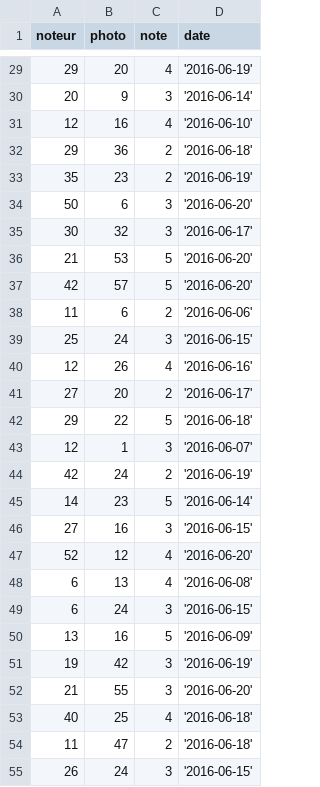
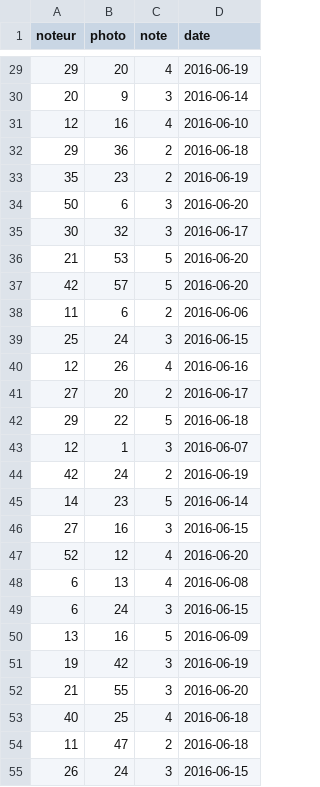
Before and after one commit to esgiprojetninja/facebook, a CSV file: facebook/public/db/notations.csv, drawn as a sheet; only a part is shown, gaps mark what is left out; the diff covers the shown part only.

```diff
--- a/facebook/public/db/notations.csv
+++ b/facebook/public/db/notations.csv
@@ -29,27 +29,27 @@ noteur, photo, note, date
-29, 20, 4, '2016-06-19'
-20, 9, 3, '2016-06-14'
-12, 16, 4, '2016-06-10'
-29, 36, 2, '2016-06-18'
-35, 23, 2, '2016-06-19'
-50, 6, 3, '2016-06-20'
-30, 32, 3, '2016-06-17'
-21, 53, 5, '2016-06-20'
-42, 57, 5, '2016-06-20'
-11, 6, 2, '2016-06-06'
-25, 24, 3, '2016-06-15'
-12, 26, 4, '2016-06-16'
-27, 20, 2, '2016-06-17'
-29, 22, 5, '2016-06-18'
-12, 1, 3, '2016-06-07'
-42, 24, 2, '2016-06-19'
-14, 23, 5, '2016-06-14'
-27, 16, 3, '2016-06-15'
-52, 12, 4, '2016-06-20'
-6, 13, 4, '2016-06-08'
-6, 24, 3, '2016-06-15'
-13, 16, 5, '2016-06-09'
-19, 42, 3, '2016-06-19'
-21, 55, 3, '2016-06-20'
-40, 25, 4, '2016-06-18'
-11, 47, 2, '2016-06-18'
-26, 24, 3, '2016-06-15'
+29, 20, 4, 2016-06-19
+20, 9, 3, 2016-06-14
+12, 16, 4, 2016-06-10
+29, 36, 2, 2016-06-18
+35, 23, 2, 2016-06-19
+50, 6, 3, 2016-06-20
+30, 32, 3, 2016-06-17
+21, 53, 5, 2016-06-20
+42, 57, 5, 2016-06-20
+11, 6, 2, 2016-06-06
+25, 24, 3, 2016-06-15
+12, 26, 4, 2016-06-16
+27, 20, 2, 2016-06-17
+29, 22, 5, 2016-06-18
+12, 1, 3, 2016-06-07
+42, 24, 2, 2016-06-19
+14, 23, 5, 2016-06-14
+27, 16, 3, 2016-06-15
+52, 12, 4, 2016-06-20
+6, 13, 4, 2016-06-08
+6, 24, 3, 2016-06-15
+13, 16, 5, 2016-06-09
+19, 42, 3, 2016-06-19
+21, 55, 3, 2016-06-20
+40, 25, 4, 2016-06-18
+11, 47, 2, 2016-06-18
+26, 24, 3, 2016-06-15
```
Also changed, not shown: 80 edited cells elsewhere in this file, 8 other files.
